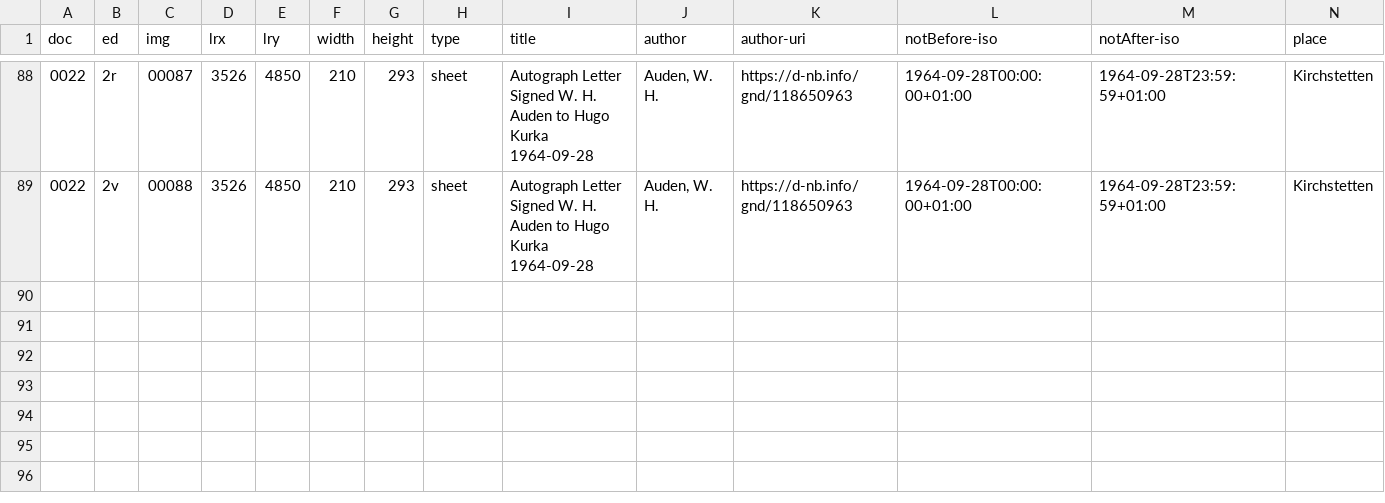
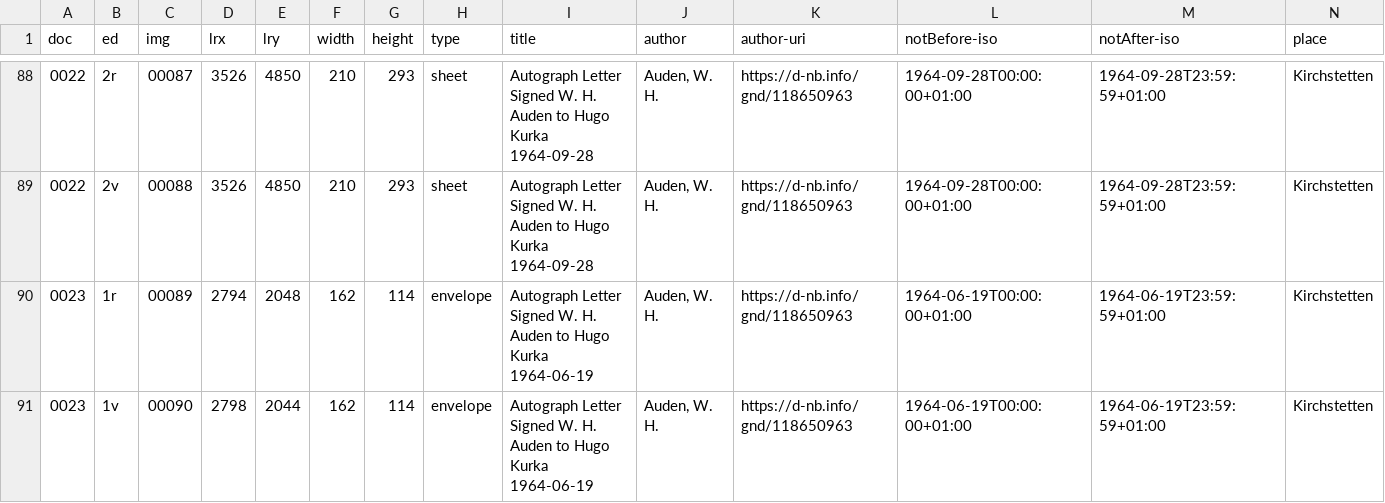
Before and after one commit to auden-in-austria-digital/aad-data, a CSV file: metadata/csv/output_doc_id.csv, drawn as a sheet; only a part is shown, gaps mark what is left out; rows hold the shown columns only; the diff names each change by its address in the sheet, - before the commit and + after, or states it on an @@ line.

```diff
--- a/metadata/csv/output_doc_id.csv
+++ b/metadata/csv/output_doc_id.csv
+row 90: 0023 | 1r | 00089 | 2794 | 2048 | 162 | 114 | envelope | Autograph Letter Signed W. H. Auden to Hugo Kurka 1964-06-19 | Auden, W. H. | https://d-nb.info/gnd/118650963 | 1964-06-19T00:00:00+01:00 | 1964-06-19T23:59:59+01:00 | Kirchstetten
+row 91: 0023 | 1v | 00090 | 2798 | 2044 | 162 | 114 | envelope | Autograph Letter Signed W. H. Auden to Hugo Kurka 1964-06-19 | Auden, W. H. | https://d-nb.info/gnd/118650963 | 1964-06-19T00:00:00+01:00 | 1964-06-19T23:59:59+01:00 | Kirchstetten
```
